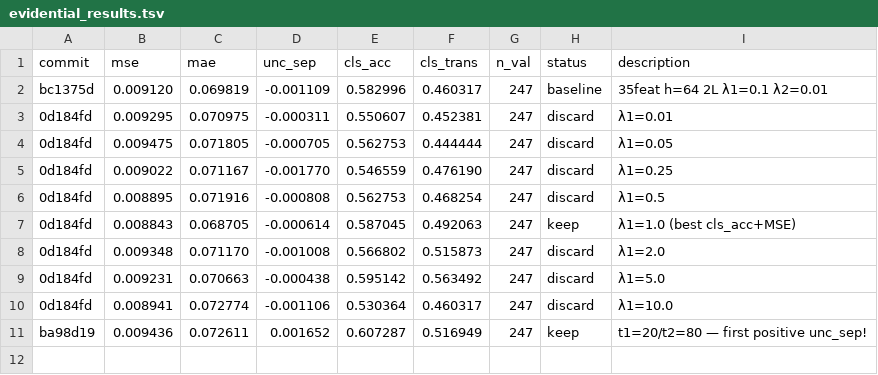
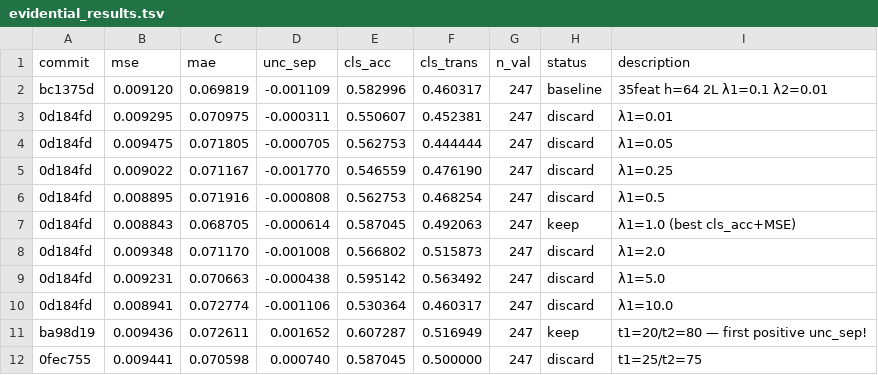
Before and after one commit to jayscpu/autosearch, a TSV file: evidential/evidential_results.tsv, drawn as a sheet.

Commit message:
exp 14: t1=25/t2=75 — unc_sep=+0.000740 cls_acc=0.587 [discard]

```diff
--- a/evidential/evidential_results.tsv
+++ b/evidential/evidential_results.tsv
@@ -11 +11,2 @@ bc1375d	0.009120	0.069819	-0.001109	0.582996	0.460317	247	baseline	35feat h=64 2
 ba98d19	0.009436	0.072611	0.001652	0.607287	0.516949	247	keep	t1=20/t2=80 — first positive unc_sep!
+0fec755	0.009441	0.070598	0.000740	0.587045	0.500000	247	discard	t1=25/t2=75
```
